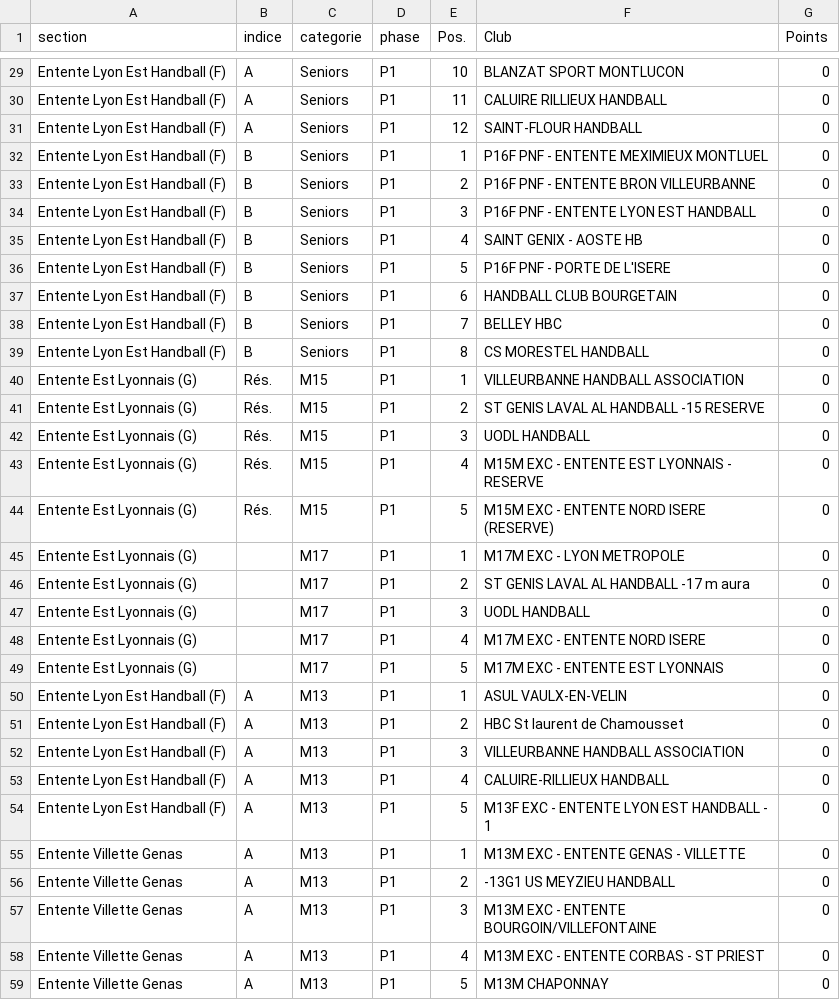
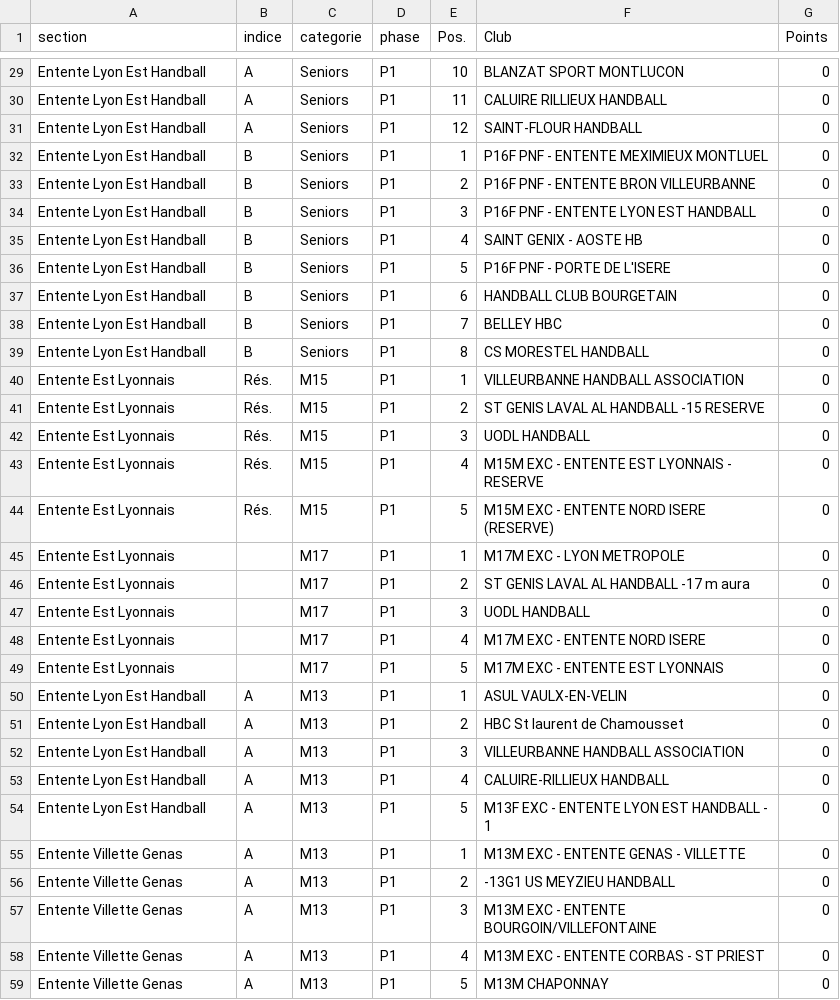
Before and after one commit to sportingvillette-beep/sv-planning-entrainements, a CSV file: data/classements_history/2026-09-02.csv, drawn as a sheet; only a part is shown, gaps mark what is left out; the diff covers the shown part only; the diff names each change by its address in the sheet, - before the commit and + after, or states it on an @@ line.

```diff
--- a/data/classements_history/2026-09-02.csv
+++ b/data/classements_history/2026-09-02.csv
-A29:A39 (section): Entente Lyon Est Handball (F)
+A29:A39 (section): Entente Lyon Est Handball
-A40:A49 (section): Entente Est Lyonnais (G)
+A40:A49 (section): Entente Est Lyonnais
-A50:A54 (section): Entente Lyon Est Handball (F)
+A50:A54 (section): Entente Lyon Est Handball
```
Also changed, not shown: 51 edited cells elsewhere in this file, data/calendrier_club.csv, 1 other file.
